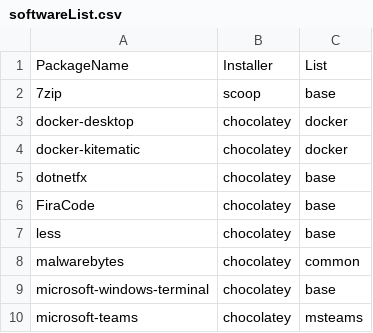
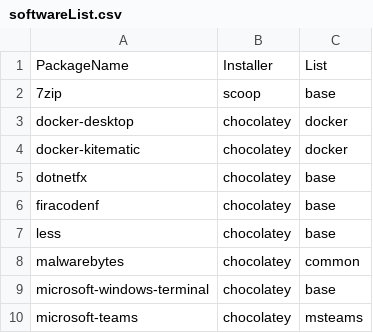
Before and after one commit to LoZeno/BasicSetup, a CSV file: src/softwareList.csv, drawn as a sheet; only a part is shown.

```diff
--- a/src/softwareList.csv
+++ b/src/softwareList.csv
@@ -5,3 +5,3 @@ docker-kitematic,chocolatey,docker
 dotnetfx,chocolatey,base
-FiraCode,chocolatey,base
+firacodenf,chocolatey,base
 less,chocolatey,base
```
Also changed, not shown: 7 other files.
